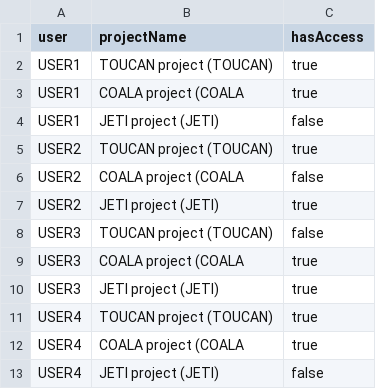
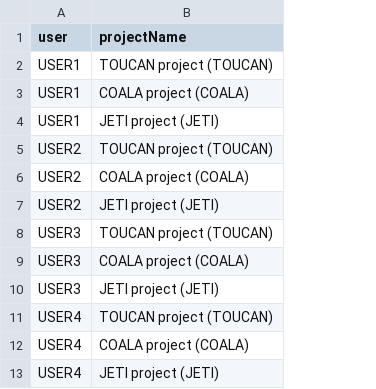
Before and after one commit to Z-ltn/JiraW3, a CSV file: src/main/resources/create_issue.csv, drawn as a sheet; the diff names each change by its address in the sheet, - before the commit and + after, or states it on an @@ line.

Commit message:
Make test fail when user dont have access

```diff
--- a/src/main/resources/create_issue.csv
+++ b/src/main/resources/create_issue.csv
-column C (hasAccess), rows 2-13: true | true | false | true | false | true | false | true | true | true | true | false
-B3 (projectName): COALA project (COALA
+B3 (projectName): COALA project (COALA)
-B6 (projectName): COALA project (COALA
+B6 (projectName): COALA project (COALA)
-B9 (projectName): COALA project (COALA
+B9 (projectName): COALA project (COALA)
-B12 (projectName): COALA project (COALA
+B12 (projectName): COALA project (COALA)
```
Also changed, not shown: 1 other file.
